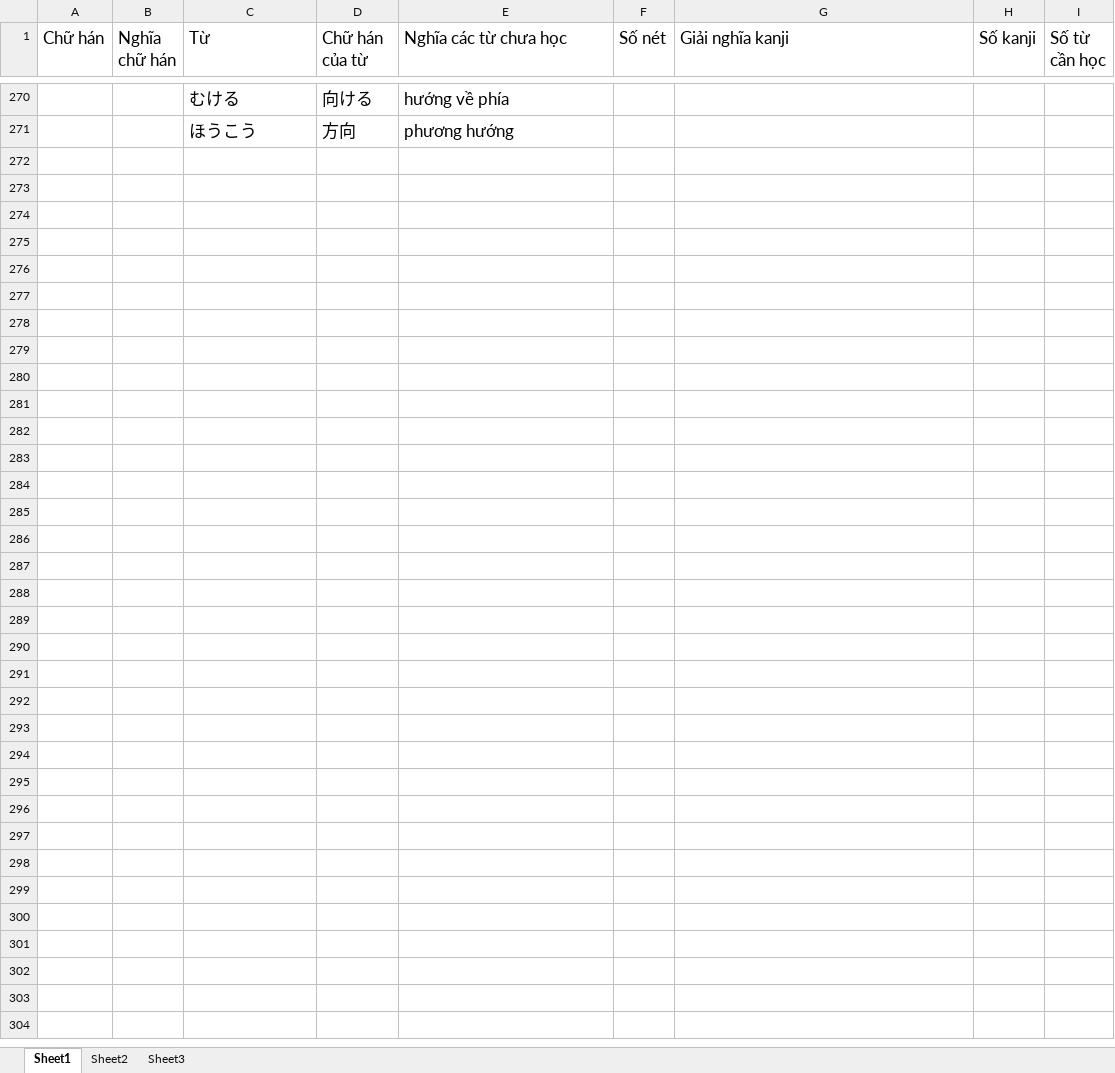
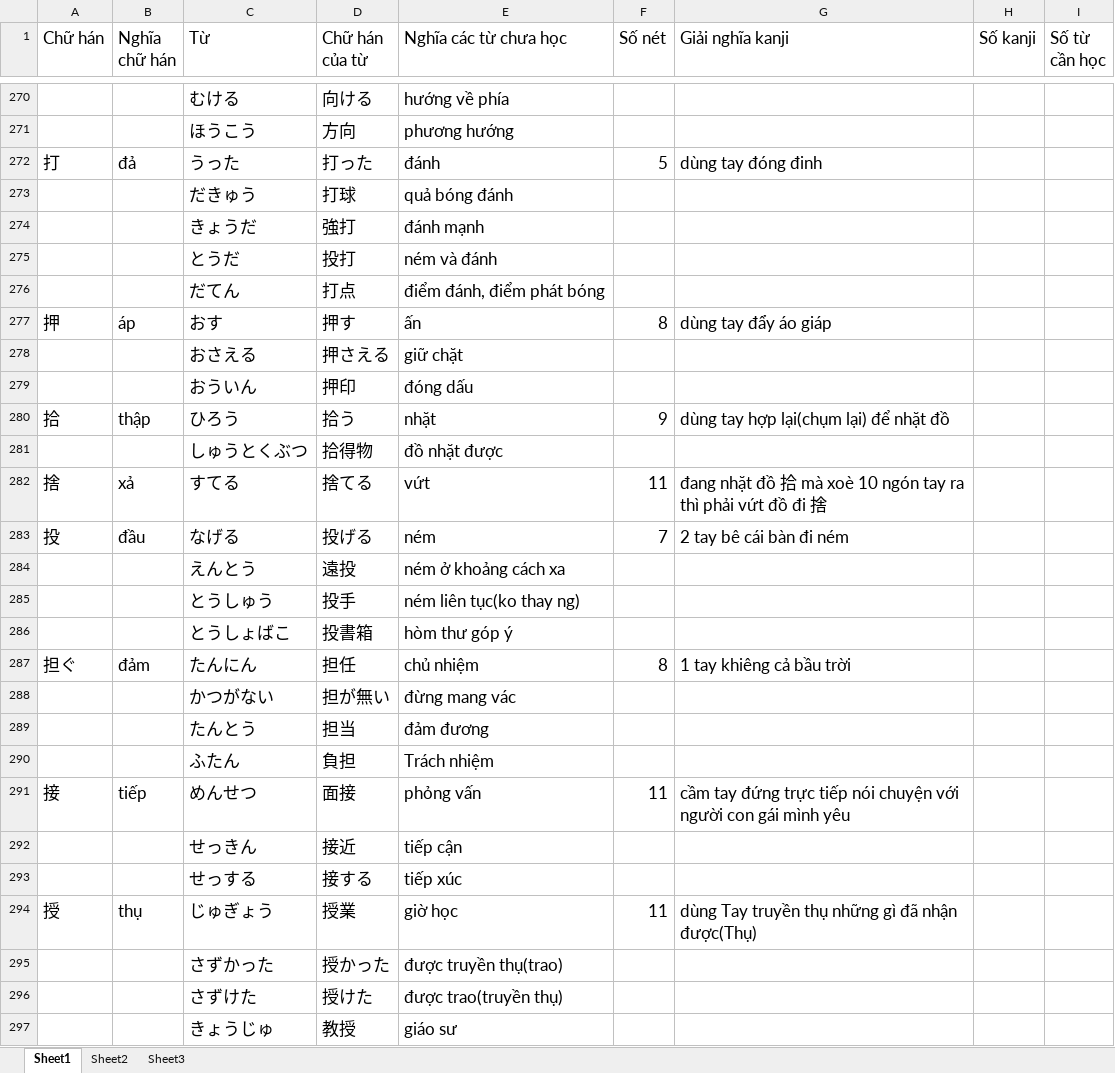
Before and after one commit to v2kt95/kanji_learning_Website, an Excel workbook: kanji.xlsx, sheet Sheet1, drawn as a sheet; only a part is shown, gaps mark what is left out; values as stored, in another font and other column widths than the file's, no borders; the diff names each change by its address in the sheet, - before the commit and + after, or states it on an @@ line.

Commit message:
update kanji remove old word

```diff
--- a/kanji.xlsx (sheet Sheet1)
+++ b/kanji.xlsx (sheet Sheet1)
+row 272: 打 | đả | うった | 打った | đánh | 5 | dùng tay đóng đinh
+row 273:  |  | だきゅう | 打球 | quả bóng đánh
+row 274:  |  | きょうだ | 強打 | đánh mạnh
+row 275:  |  | とうだ | 投打 | ném và đánh
+row 276:  |  | だてん | 打点 | điểm đánh, điểm phát bóng
+row 277: 押 | áp | おす | 押す | ấn | 8 | dùng tay đẩy áo giáp
+row 278:  |  | おさえる | 押さえる | giữ chặt
+row 279:  |  | おういん | 押印 | đóng dấu
+row 280: 拾 | thập | ひろう | 拾う | nhặt | 9 | dùng tay hợp lại(chụm lại) để nhặt đồ
+row 281:  |  | しゅうとくぶつ | 拾得物 | đồ nhặt được
+row 282: 捨 | xả | すてる | 捨てる | vứt | 11 | đang nhặt đồ 拾 mà xoè 10 ngón tay ra thì phải vứt đồ đi 捨
+row 283: 投 | đầu | なげる | 投げる | ném | 7 | 2 tay bê cái bàn đi ném
+row 284:  |  | えんとう | 遠投 | ném ở khoảng cách xa
+row 285:  |  | とうしゅう | 投手 | ném liên tục(ko thay ng)
+row 286:  |  | とうしょばこ | 投書箱 | hòm thư góp ý
+row 287: 担ぐ | đảm | たんにん | 担任 | chủ nhiệm | 8 | 1 tay khiêng cả bầu trời
+row 288:  |  | かつがない | 担が無い | đừng mang vác
+row 289:  |  | たんとう | 担当 | đảm đương
+row 290:  |  | ふたん | 負担 | Trách nhiệm
+row 291: 接 | tiếp | めんせつ | 面接 | phỏng vấn | 11 | cầm tay đứng trực tiếp nói chuyện với người con gái mình yêu
+row 292:  |  | せっきん | 接近 | tiếp cận
+row 293:  |  | せっする | 接する | tiếp xúc
+row 294: 授 | thụ | じゅぎょう | 授業 | giờ học | 11 | dùng Tay truyền thụ những gì đã nhận được(Thụ)
+row 295:  |  | さずかった | 授かった | được truyền thụ(trao)
+row 296:  |  | さずけた | 授けた | được trao(truyền thụ)
+row 297:  |  | きょうじゅ | 教授 | giáo sư
```
